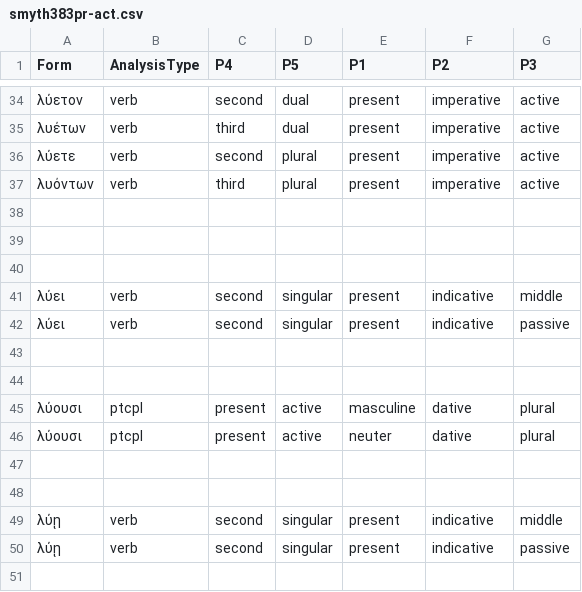
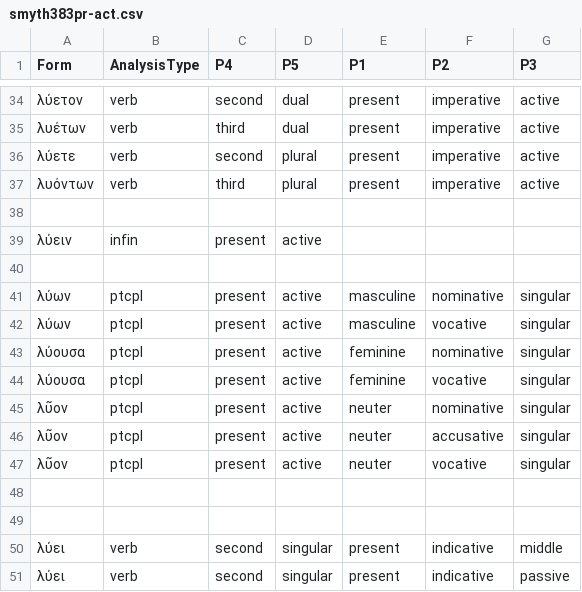
Before and after one commit to neelsmith/greeklang, a CSV file: morphology/unit_tests_data/smyth/smyth383/smyth383pr-act.csv, drawn as a sheet; only a part is shown, gaps mark what is left out; the shorter side is filled out with more unchanged rows; the diff names each change by its address in the sheet, - before the commit and + after, or states it on an @@ line.

Commit message:
correct and expand test data

```diff
--- a/morphology/unit_tests_data/smyth/smyth383/smyth383pr-act.csv
+++ b/morphology/unit_tests_data/smyth/smyth383/smyth383pr-act.csv
+row 39: λύειν | infin | present | active
+row 40: (empty)
+row 41: λύων | ptcpl | present | active | masculine | nominative | singular
+row 42: λύων | ptcpl | present | active | masculine | vocative | singular
+row 43: λύουσα | ptcpl | present | active | feminine | nominative | singular
+row 44: λύουσα | ptcpl | present | active | feminine | vocative | singular
+row 45: λῦον | ptcpl | present | active | neuter | nominative | singular
+row 46: λῦον | ptcpl | present | active | neuter | accusative | singular
+row 47: λῦον | ptcpl | present | active | neuter | vocative | singular
```
Also changed, not shown: morphology/unit_tests_data/smyth/smyth382/smyth382.csv, morphology/unit_tests_data/smyth/smyth383/smyth383pr-mp.csv, 2 other files.
